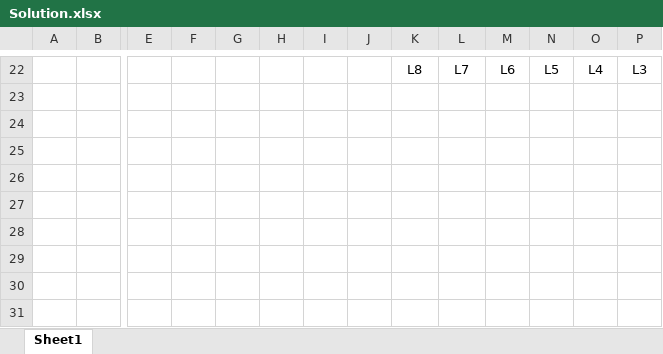
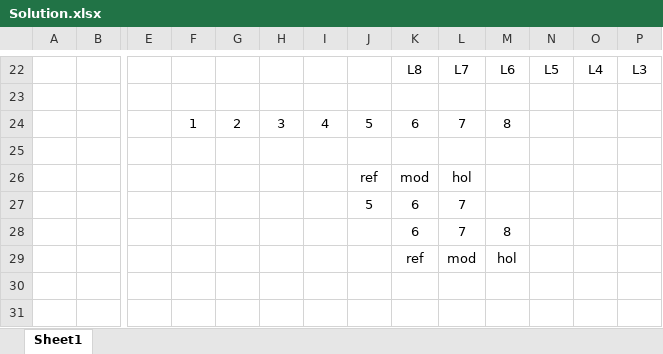
Before and after one commit to MatthewHq/leetcode, an Excel workbook: 234. Palindrome Linked List/Whiteboards/Solution.xlsx, sheet Sheet1, drawn as a sheet; only a part is shown, gaps mark what is left out; values as stored, in another font and other column widths than the file's, no borders; rows hold the shown columns only; the diff names each change by its address in the sheet, - before the commit and + after, or states it on an @@ line.

Commit message:
forgot to ctrl+S these notes

```diff
--- a/234. Palindrome Linked List/Whiteboards/Solution.xlsx (sheet Sheet1)
+++ b/234. Palindrome Linked List/Whiteboards/Solution.xlsx (sheet Sheet1)
-row 24: (empty)
+row 24:  |  |  | 1 | 2 | 3 | 4 | 5 | 6 | 7 | 8
-J26: (empty)
+J26: ref
-K26: (empty)
+K26: mod
-L26: (empty)
+L26: hol
-J27: (empty)
+J27: 5
-K27: (empty)
+K27: 6
-L27: (empty)
+L27: 7
-row 28: (empty)
+row 28:  |  |  |  |  |  |  |  | 6 | 7 | 8
-row 29: (empty)
+row 29:  |  |  |  |  |  |  |  | ref | mod | hol
```
